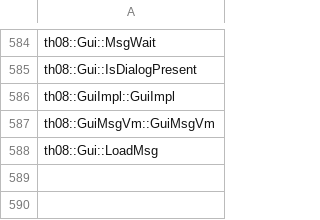
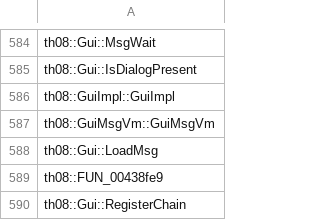
Before and after one commit to N0zoM1z0/th08, a CSV file: config/implemented.csv, drawn as a sheet; only a part is shown, gaps mark what is left out; the diff names each change by its address in the sheet, - before the commit and + after, or states it on an @@ line.

```diff
--- a/config/implemented.csv
+++ b/config/implemented.csv
+row 589: th08::FUN_00438fe9
+row 590: th08::Gui::RegisterChain
```
Also changed, not shown: config/ghidra_ns_to_obj.csv, config/mapping.csv, 7 other files.
